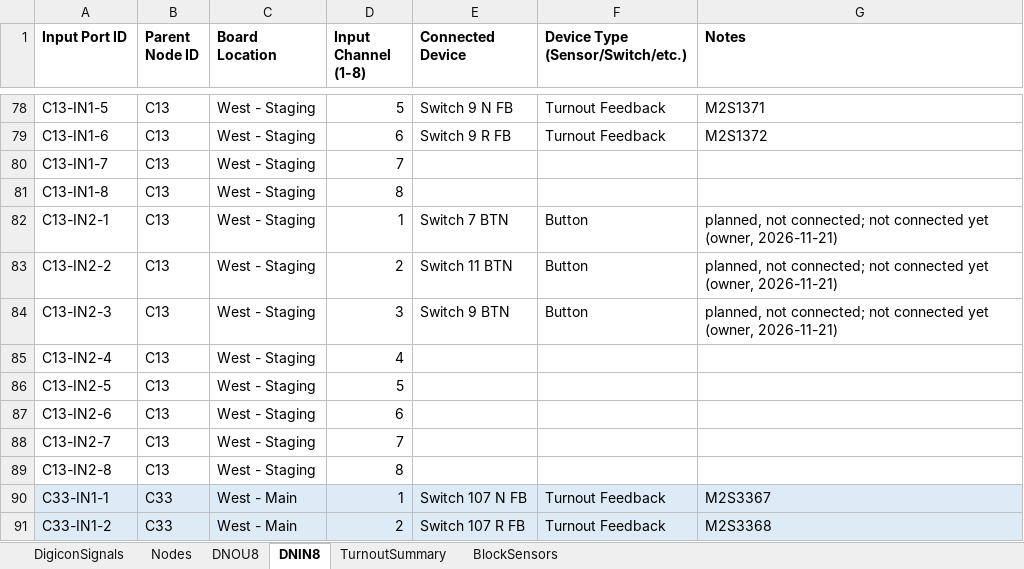
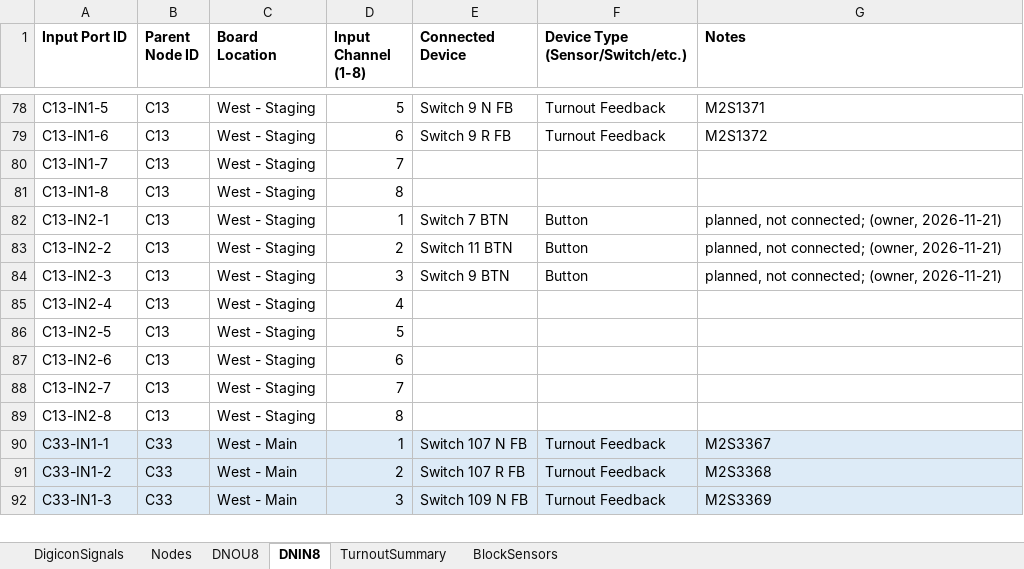
Before and after one commit to lnevo/hart, an Excel workbook: docs/wiring/LCOS_Layout_Inventory_v86.xlsx, sheet DNIN8, drawn as a sheet; only a part is shown, gaps mark what is left out; the shorter side is filled out with more unchanged rows; values as stored, in another font and other column widths than the file's, no borders; the diff names each change by its address in the sheet, - before the commit and + after, or states it on an @@ line.

```diff
--- a/docs/wiring/LCOS_Layout_Inventory_v86.xlsx (sheet DNIN8)
+++ b/docs/wiring/LCOS_Layout_Inventory_v86.xlsx (sheet DNIN8)
-G82:G84 (Notes): …not connected; not connected yet (owner, 2026-11-21)
+G82:G84 (Notes): …not connected; (owner, 2026-11-21)
```
Also changed, not shown: sheet TurnoutSummary, sheet Nodes, 6 other files.
